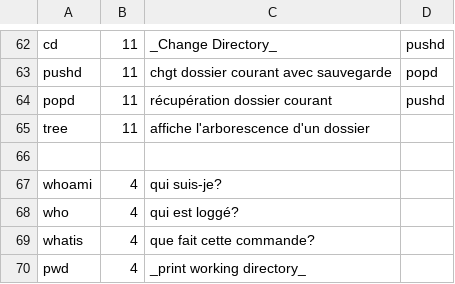
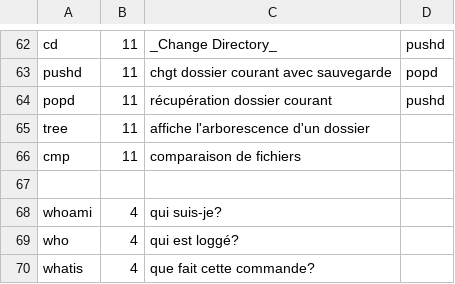
Before and after one commit to skramm/but3_rt, a CSV file: content/commands_csv/linux_commands.csv, drawn as a sheet; only a part is shown, gaps mark what is left out; the shorter side is filled out with more unchanged rows.

```diff
--- a/content/commands_csv/linux_commands.csv
+++ b/content/commands_csv/linux_commands.csv
@@ -65,2 +65,3 @@ popd;11;récupération dossier courant;pushd
 tree;11;affiche l'arborescence d'un dossier
+cmp;11;comparaison de fichiers
 
```
Also changed, not shown: content/commands_csv/linux_cat.csv, 2 other files.
